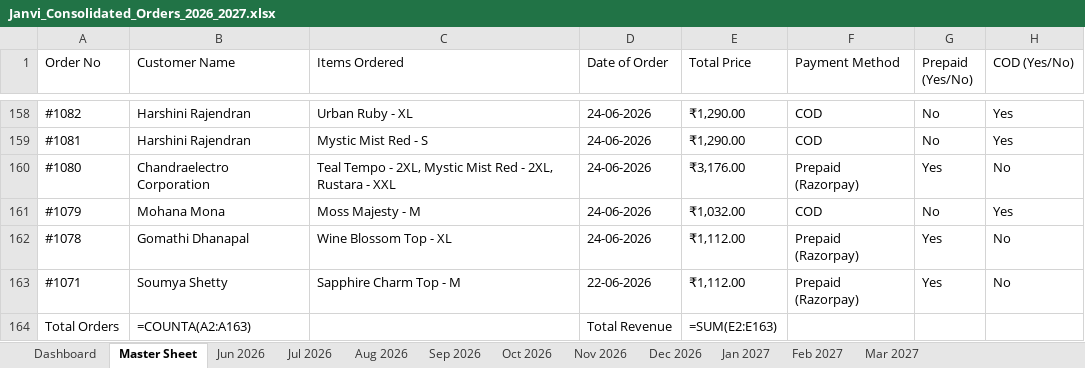
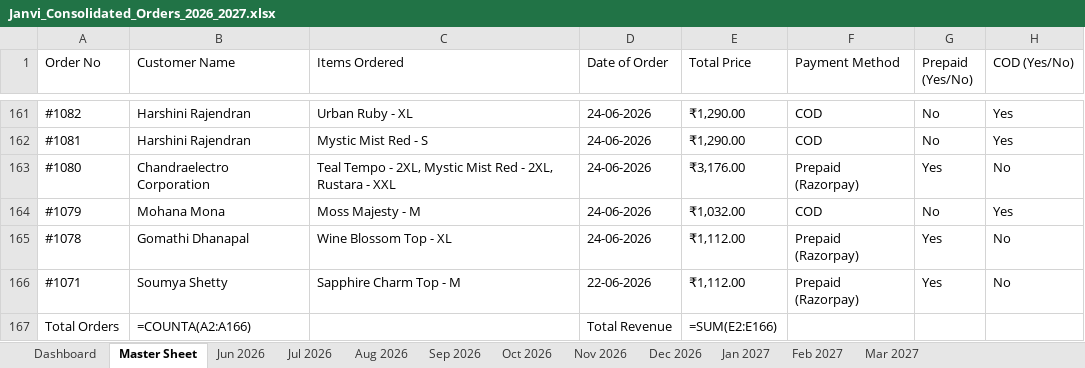
Before and after one commit to mahe-pkm/JANVI-AIKA-Website-Orders_AI, an Excel workbook: Janvi_Consolidated_Orders_2026_2027.xlsx, sheet Master Sheet, drawn as a sheet; only a part is shown, gaps mark what is left out; values as stored, in another font and other column widths than the file's, no cell formats; formulas without a stored value are shown as written; addresses are those after the commit; the diff covers the shown part only; the diff names each change by its address in the sheet, - before the commit and + after, or states it on an @@ line.

Commit message:
Auto-update consolidated order data and Excel sheet

```diff
--- a/Janvi_Consolidated_Orders_2026_2027.xlsx (sheet Master Sheet)
+++ b/Janvi_Consolidated_Orders_2026_2027.xlsx (sheet Master Sheet)
-B167 (Customer Name): =COUNTA(A2:A163)
+B167 (Customer Name): =COUNTA(A2:A166)
-E167 (Total Price): =SUM(E2:E163)
+E167 (Total Price): =SUM(E2:E166)
```
Also changed, not shown: 3 added rows and 30 edited cells elsewhere in this sheet, sheet Jul 2026, sheet Dashboard, sheet Jun 2026, cell formats, 1 other file.
